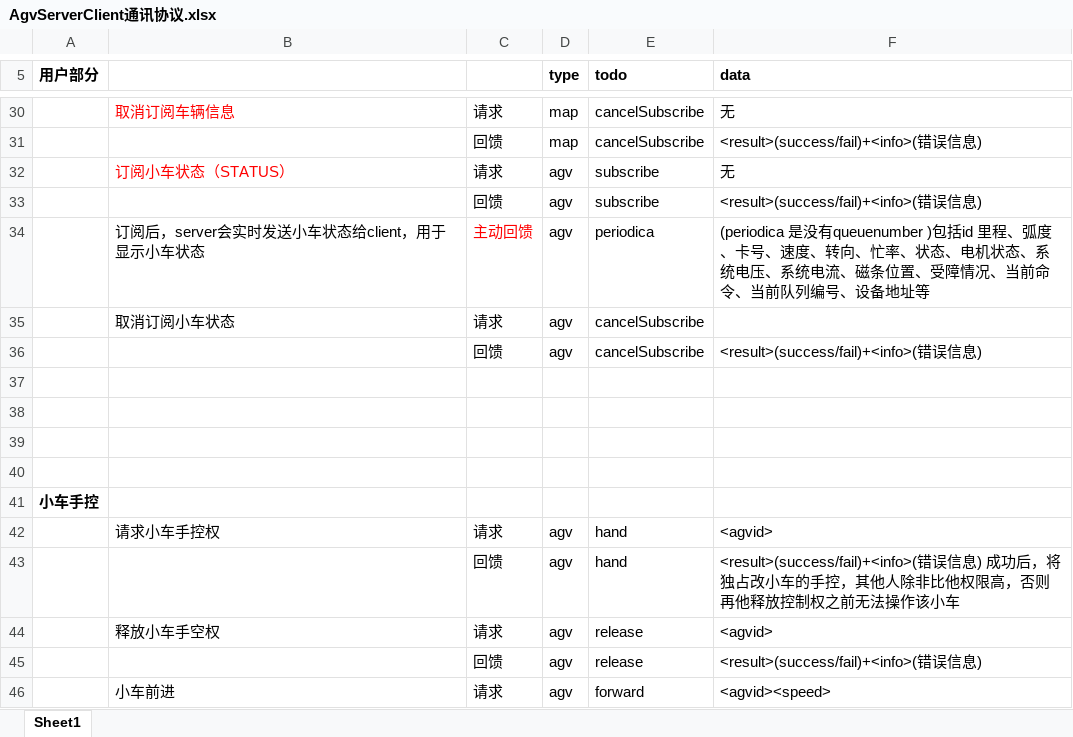
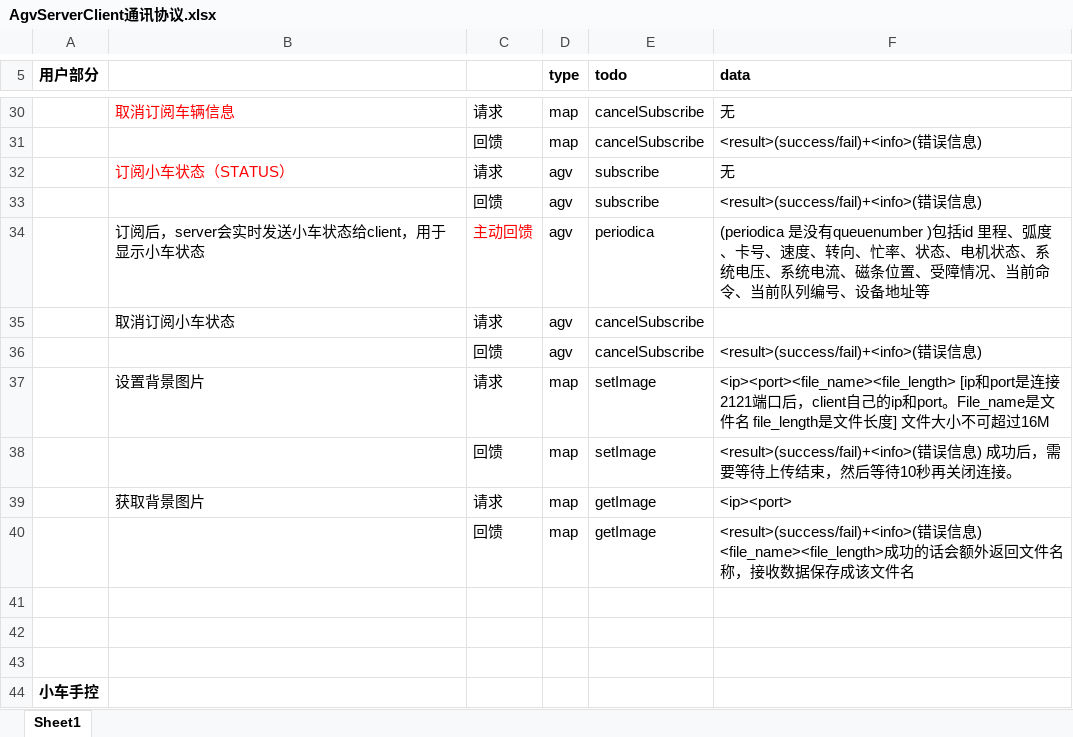
Before and after one commit to 18744012771/agvserver, an Excel workbook: AgvServerClient通讯协议.xlsx, sheet Sheet1, drawn as a sheet; only a part is shown, gaps mark what is left out; the shorter side is filled out with more unchanged rows; values as stored, in another font and other column widths than the file's, no borders; the diff names each change by its address in the sheet, - before the commit and + after, or states it on an @@ line.

```diff
--- a/AgvServerClient通讯协议.xlsx (sheet Sheet1)
+++ b/AgvServerClient通讯协议.xlsx (sheet Sheet1)
-row 37: (empty)
+row 37:  | 设置背景图片 | 请求 | map | setImage | <ip><port><file_name><file_length> [ip和port是连接2121端口后，client自己的ip和port。File_name是文件名 file_length是文件长度] 文件大小不可超过16M
+row 38:  |  | 回馈 | map | setImage | <result>(success/fail)+<info>(错误信息) 成功后，需要等待上传结束，然后等待10秒再关闭连接。
+row 39:  | 获取背景图片 | 请求 | map | getImage | <ip><port>
+row 40:  |  | 回馈 | map | getImage | <result>(success/fail)+<info>(错误信息) <file_name><file_length>成功的话会额外返回文件名称，接收数据保存成该文件名
```
Also changed, not shown: 9 other files.
